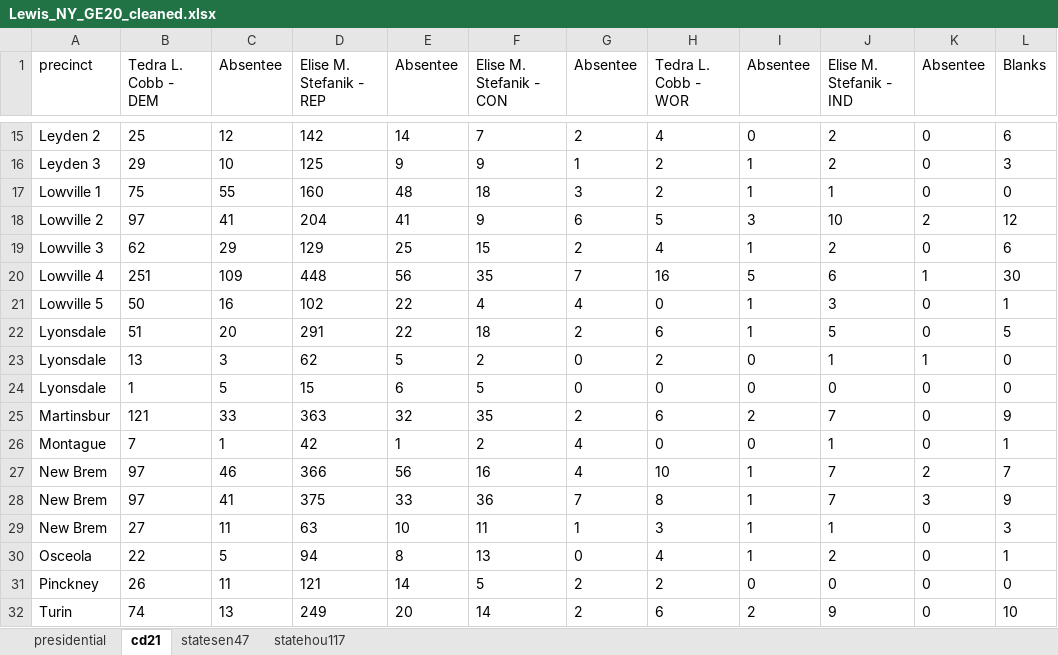
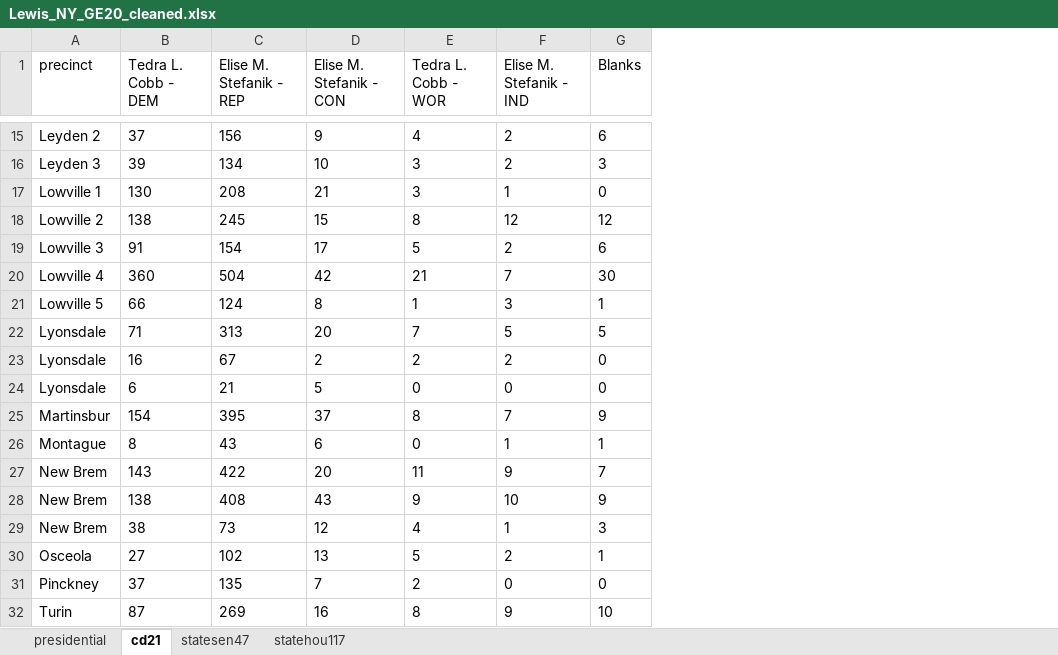
Before and after one commit to amkessler/openelections_work, an Excel workbook: NY_Lewis/Lewis_NY_GE20_cleaned.xlsx, sheet cd21, drawn as a sheet; only a part is shown, gaps mark what is left out; values as stored, in another font and other column widths than the file's, no borders; removed rows and columns are numbered as before the commit, all else as after; the diff covers the shown part only; the diff names each change by its address in the sheet, - before the commit and + after, or states it on an @@ line.

Commit message:
combined candidate totals to include absentee vote breakouts in original

```diff
--- a/NY_Lewis/Lewis_NY_GE20_cleaned.xlsx (sheet cd21)
+++ b/NY_Lewis/Lewis_NY_GE20_cleaned.xlsx (sheet cd21)
-column B (Tedra L. Cobb - DEM), rows 15-32: 25 | 29 | 75 | 97 | 62 | 251 | 50 | 51 | 13 | 1 | 121 | 7 | 97 | 97 | 27 | 22 | 26 | 74
-column C (Absentee), rows 15-32: 12 | 10 | 55 | 41 | 29 | 109 | 16 | 20 | 3 | 5 | 33 | 1 | 46 | 41 | 11 | 5 | 11 | 13
-column D (Elise M. Stefanik - REP), rows 15-32: 142 | 125 | 160 | 204 | 129 | 448 | 102 | 291 | 62 | 15 | 363 | 42 | 366 | 375 | 63 | 94 | 121 | 249
-column E (Absentee), rows 15-32: 14 | 9 | 48 | 41 | 25 | 56 | 22 | 22 | 5 | 6 | 32 | 1 | 56 | 33 | 10 | 8 | 14 | 20
+column B (Tedra L. Cobb - DEM), rows 15-32: 37 | 39 | 130 | 138 | 91 | 360 | 66 | 71 | 16 | 6 | 154 | 8 | 143 | 138 | 38 | 27 | 37 | 87
+column C (Elise M. Stefanik - REP), rows 15-32: 156 | 134 | 208 | 245 | 154 | 504 | 124 | 313 | 67 | 21 | 395 | 43 | 422 | 408 | 73 | 102 | 135 | 269
-column G (Absentee), rows 15-32: 2 | 1 | 3 | 6 | 2 | 7 | 4 | 2 | 0 | 0 | 2 | 4 | 4 | 7 | 1 | 0 | 2 | 2
-column I (Absentee), rows 15-32: 0 | 1 | 1 | 3 | 1 | 5 | 1 | 1 | 0 | 0 | 2 | 0 | 1 | 1 | 1 | 1 | 0 | 2
-column K (Absentee), rows 15-32: 0 | 0 | 0 | 2 | 0 | 1 | 0 | 0 | 1 | 0 | 0 | 0 | 2 | 3 | 0 | 0 | 0 | 0
-D15 (Elise M. Stefanik - CON): 7
+D15 (Elise M. Stefanik - CON): 9
-D16 (Elise M. Stefanik - CON): 9
+D16 (Elise M. Stefanik - CON): 10
-E16:E17 (Tedra L. Cobb - WOR): 2
+E16:E17 (Tedra L. Cobb - WOR): 3
-D17 (Elise M. Stefanik - CON): 18
+D17 (Elise M. Stefanik - CON): 21
-D18 (Elise M. Stefanik - CON): 9
+D18 (Elise M. Stefanik - CON): 15
-E18 (Tedra L. Cobb - WOR): 5
+E18 (Tedra L. Cobb - WOR): 8
-F18 (Elise M. Stefanik - IND): 10
+F18 (Elise M. Stefanik - IND): 12
-D19 (Elise M. Stefanik - CON): 15
+D19 (Elise M. Stefanik - CON): 17
-E19 (Tedra L. Cobb - WOR): 4
+E19 (Tedra L. Cobb - WOR): 5
-D20 (Elise M. Stefanik - CON): 35
+D20 (Elise M. Stefanik - CON): 42
-E20 (Tedra L. Cobb - WOR): 16
+E20 (Tedra L. Cobb - WOR): 21
-F20 (Elise M. Stefanik - IND): 6
+F20 (Elise M. Stefanik - IND): 7
-D21 (Elise M. Stefanik - CON): 4
+D21 (Elise M. Stefanik - CON): 8
-E21 (Tedra L. Cobb - WOR): 0
+E21 (Tedra L. Cobb - WOR): 1
-D22 (Elise M. Stefanik - CON): 18
+D22 (Elise M. Stefanik - CON): 20
-E22 (Tedra L. Cobb - WOR): 6
+E22 (Tedra L. Cobb - WOR): 7
-F23 (Elise M. Stefanik - IND): 1
+F23 (Elise M. Stefanik - IND): 2
-D25 (Elise M. Stefanik - CON): 35
+D25 (Elise M. Stefanik - CON): 37
-E25 (Tedra L. Cobb - WOR): 6
+E25 (Tedra L. Cobb - WOR): 8
-D26 (Elise M. Stefanik - CON): 2
+D26 (Elise M. Stefanik - CON): 6
-D27 (Elise M. Stefanik - CON): 16
+D27 (Elise M. Stefanik - CON): 20
-E27 (Tedra L. Cobb - WOR): 10
+E27 (Tedra L. Cobb - WOR): 11
-F27 (Elise M. Stefanik - IND): 7
+F27 (Elise M. Stefanik - IND): 9
-D28 (Elise M. Stefanik - CON): 36
+D28 (Elise M. Stefanik - CON): 43
-E28 (Tedra L. Cobb - WOR): 8
+E28 (Tedra L. Cobb - WOR): 9
-F28 (Elise M. Stefanik - IND): 7
+F28 (Elise M. Stefanik - IND): 10
-D29 (Elise M. Stefanik - CON): 11
+D29 (Elise M. Stefanik - CON): 12
-E29 (Tedra L. Cobb - WOR): 3
+E29 (Tedra L. Cobb - WOR): 4
-E30 (Tedra L. Cobb - WOR): 4
+E30 (Tedra L. Cobb - WOR): 5
-D31 (Elise M. Stefanik - CON): 5
+D31 (Elise M. Stefanik - CON): 7
-D32 (Elise M. Stefanik - CON): 14
+D32 (Elise M. Stefanik - CON): 16
-E32 (Tedra L. Cobb - WOR): 6
+E32 (Tedra L. Cobb - WOR): 8
```
Also changed, not shown: 33 edited cells elsewhere in this sheet, sheet presidential, sheet statehou117, sheet statesen47.
